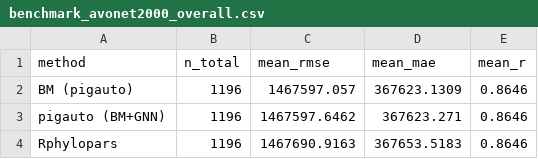
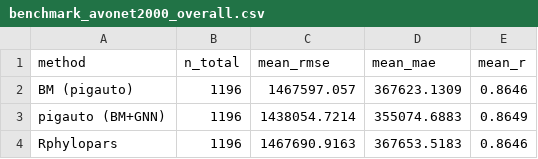
Before and after one commit to itchyshin/pigauto, a CSV file: script/benchmark_avonet2000_overall.csv, drawn as a sheet.

```diff
--- a/script/benchmark_avonet2000_overall.csv
+++ b/script/benchmark_avonet2000_overall.csv
@@ -2,3 +2,3 @@
 "BM (pigauto)",1196,1467597.057,367623.1309,0.8646
-"pigauto (BM+GNN)",1196,1467597.6462,367623.271,0.8646
+"pigauto (BM+GNN)",1196,1438054.7214,355074.6883,0.8649
 "Rphylopars",1196,1467690.9163,367653.5183,0.8646
```
Also changed, not shown: script/benchmark_avonet2000_results.csv, 12 other files.
